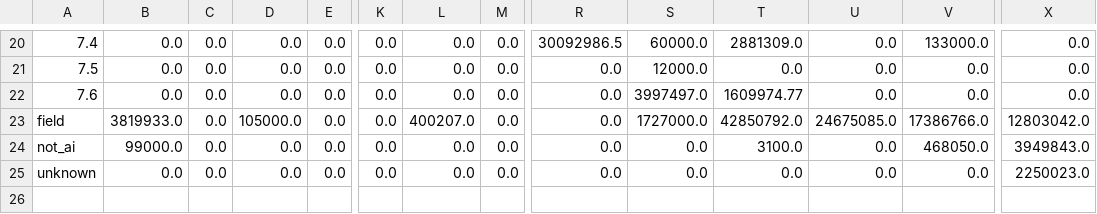
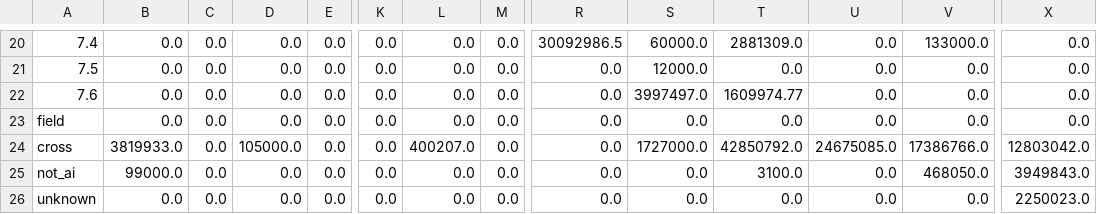
Before and after one commit to vladmesh/risk-decision-lab, a CSV file: results/risk-by-method-2024-2026-nosplits.csv, drawn as a sheet; only a part is shown, gaps mark what is left out; rows hold the shown columns only; the diff names each change by its address in the sheet, - before the commit and + after, or states it on an @@ line.

```diff
--- a/results/risk-by-method-2024-2026-nosplits.csv
+++ b/results/risk-by-method-2024-2026-nosplits.csv
-B23: 3819933.0
+B23: 0.0
-D23: 105000.0
+D23: 0.0
-L23: 400207.0
+L23: 0.0
-S23: 1727000.0
+S23: 0.0
-T23: 42850792.0
+T23: 0.0
-U23: 24675085.0
+U23: 0.0
-V23: 17386766.0
+V23: 0.0
-X23: 12803042.0
+X23: 0.0
+row 24: cross | 3819933.0 | 0.0 | 105000.0 | 0.0 | 0.0 | 400207.0 | 0.0 | 0.0 | 1727000.0 | 42850792.0 | 24675085.0 | 17386766.0 | 12803042.0
```
Also changed, not shown: results/gapmap-2024-2026-catastrophic-nosplits.csv, results/risk-by-method-2024-2026.csv, 13 other files.
